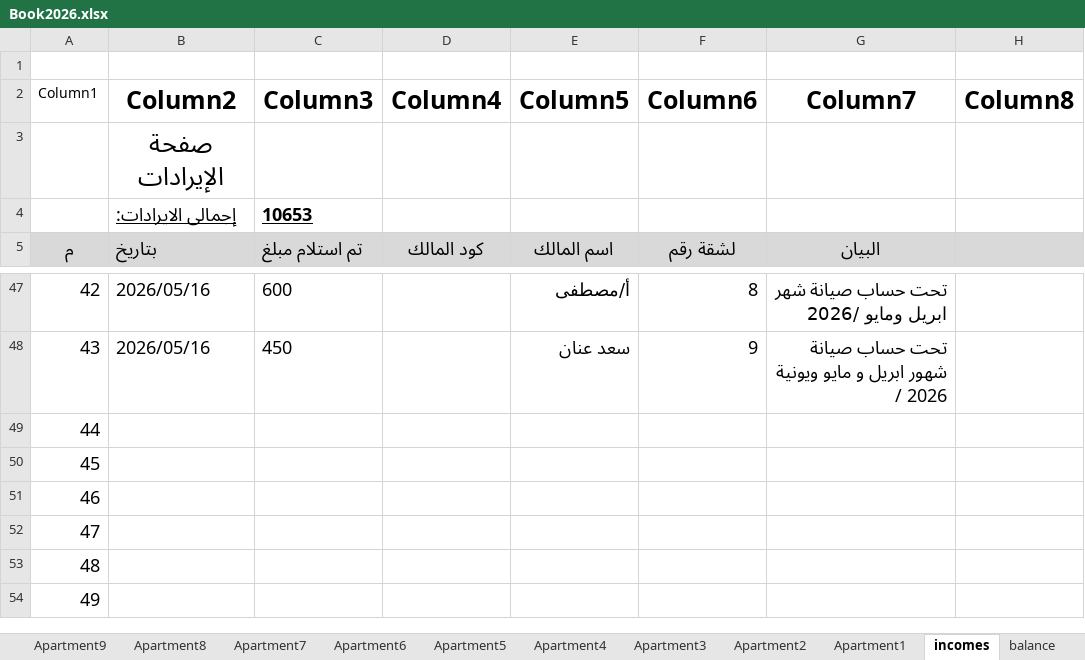
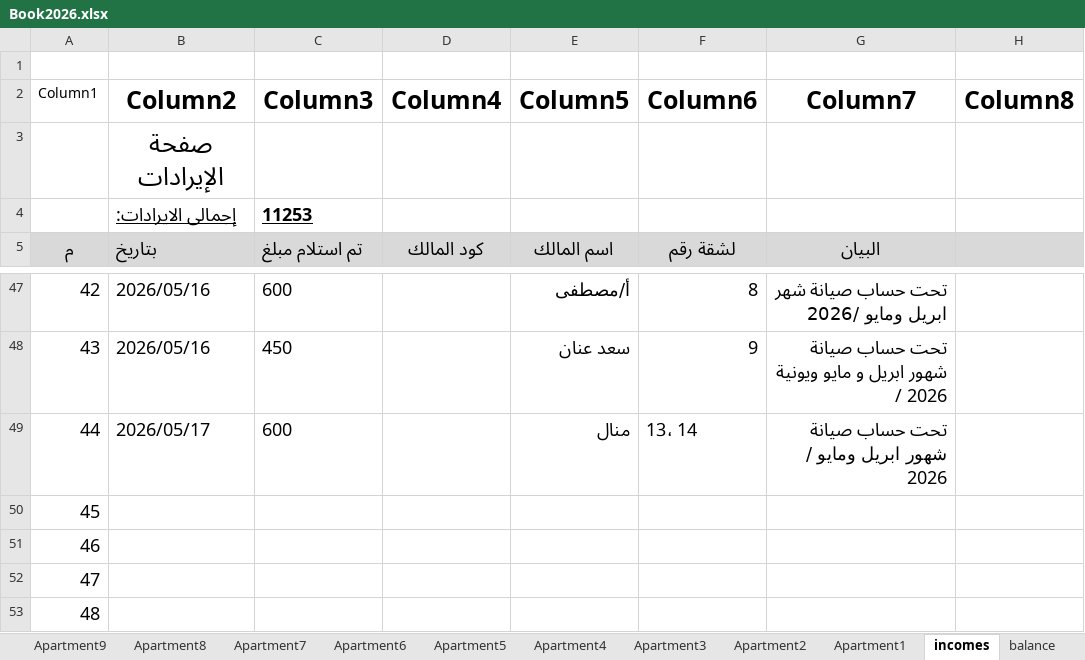
Before and after one commit to wmaa64/syana2024, an Excel workbook: Book2026.xlsx, sheet incomes, drawn as a sheet; only a part is shown, gaps mark what is left out; the shorter side is filled out with more unchanged rows; values as stored, in another font and other column widths than the file's, no borders; table styles not drawn; the diff names each change by its address in the sheet, - before the commit and + after, or states it on an @@ line.

```diff
--- a/Book2026.xlsx (sheet incomes)
+++ b/Book2026.xlsx (sheet incomes)
-C4 (Column3): 10653
+C4 (Column3): 11253
-B49 (Column2): (empty)
+B49 (Column2): 2026/05/17
-C49 (Column3): (empty)
+C49 (Column3): 600
-E49 (Column5): (empty)
+E49 (Column5): منال
-F49 (Column6): (empty)
+F49 (Column6): 13، 14
-G49 (Column7): (empty)
+G49 (Column7): تحت حساب صيانة شهور ابريل ومايو / 2026
```
Also changed, not shown: sheet Apartment14, sheet Apartment13, sheet payments, sheet Monthly_payments, sheet balance.
